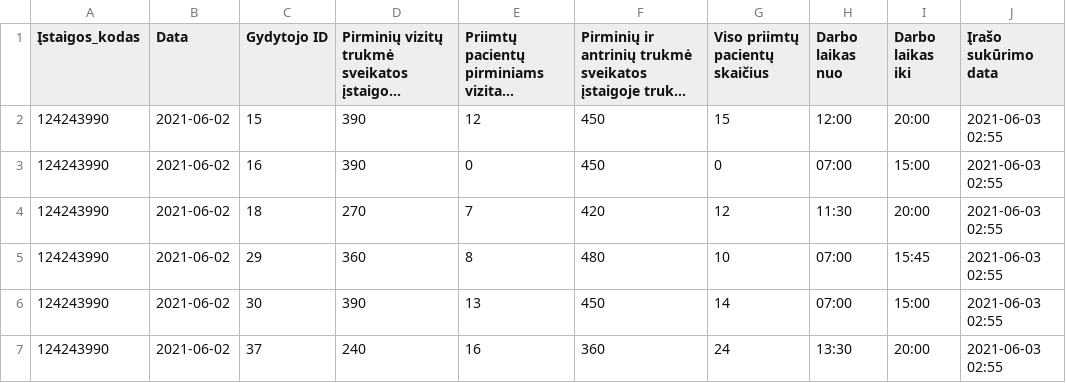
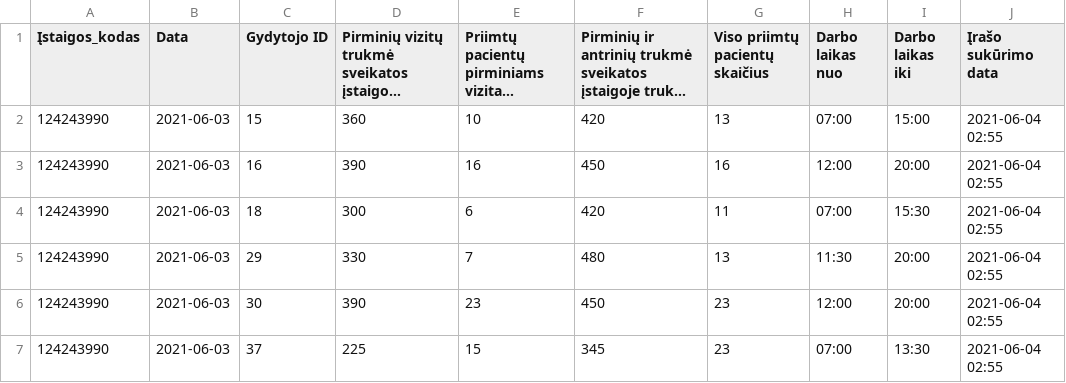
Before and after one commit to vilnius/naujininku-poliklinika, a CSV file: 124243990_family_doctors_visits_hours.csv, drawn as a sheet; only a part is shown; long unchanged cells end in …; the diff covers the shown part only; the diff names each change by its address in the sheet, - before the commit and + after, or states it on an @@ line.

```diff
--- a/124243990_family_doctors_visits_hours.csv
+++ b/124243990_family_doctors_visits_hours.csv
-B2:B7 (Data): 2021-06-02
+B2:B7 (Data): 2021-06-03
-D2: 390
+D2: 360
-E2: 12
+E2: 10
-F2: 450
+F2: 420
-G2 (Viso priimtų pacientų skaičius): 15
+G2 (Viso priimtų pacientų skaičius): 13
-H2 (Darbo laikas nuo): 12:00
+H2 (Darbo laikas nuo): 07:00
-I2 (Darbo laikas iki): 20:00
+I2 (Darbo laikas iki): 15:00
-J2:J7 (Įrašo sukūrimo data): 2021-06-03 02:55
+J2:J7 (Įrašo sukūrimo data): 2021-06-04 02:55
-E3: 0
+E3: 16
-G3 (Viso priimtų pacientų skaičius): 0
+G3 (Viso priimtų pacientų skaičius): 16
-H3 (Darbo laikas nuo): 07:00
+H3 (Darbo laikas nuo): 12:00
-I3 (Darbo laikas iki): 15:00
+I3 (Darbo laikas iki): 20:00
-D4: 270
+D4: 300
-E4: 7
+E4: 6
-G4 (Viso priimtų pacientų skaičius): 12
+G4 (Viso priimtų pacientų skaičius): 11
-H4 (Darbo laikas nuo): 11:30
+H4 (Darbo laikas nuo): 07:00
-I4 (Darbo laikas iki): 20:00
+I4 (Darbo laikas iki): 15:30
-D5: 360
+D5: 330
-E5: 8
+E5: 7
-G5 (Viso priimtų pacientų skaičius): 10
+G5 (Viso priimtų pacientų skaičius): 13
-H5 (Darbo laikas nuo): 07:00
+H5 (Darbo laikas nuo): 11:30
-I5 (Darbo laikas iki): 15:45
+I5 (Darbo laikas iki): 20:00
-E6: 13
+E6: 23
-G6 (Viso priimtų pacientų skaičius): 14
+G6 (Viso priimtų pacientų skaičius): 23
-H6 (Darbo laikas nuo): 07:00
+H6 (Darbo laikas nuo): 12:00
-I6 (Darbo laikas iki): 15:00
+I6 (Darbo laikas iki): 20:00
-D7: 240
+D7: 225
-E7: 16
+E7: 15
-F7: 360
+F7: 345
-G7 (Viso priimtų pacientų skaičius): 24
+G7 (Viso priimtų pacientų skaičius): 23
-H7 (Darbo laikas nuo): 13:30
+H7 (Darbo laikas nuo): 07:00
-I7 (Darbo laikas iki): 20:00
+I7 (Darbo laikas iki): 13:30
```
Also changed, not shown: 37 edited cells elsewhere in this file, 124243990_family_doctors_list.csv, 2 other files.
